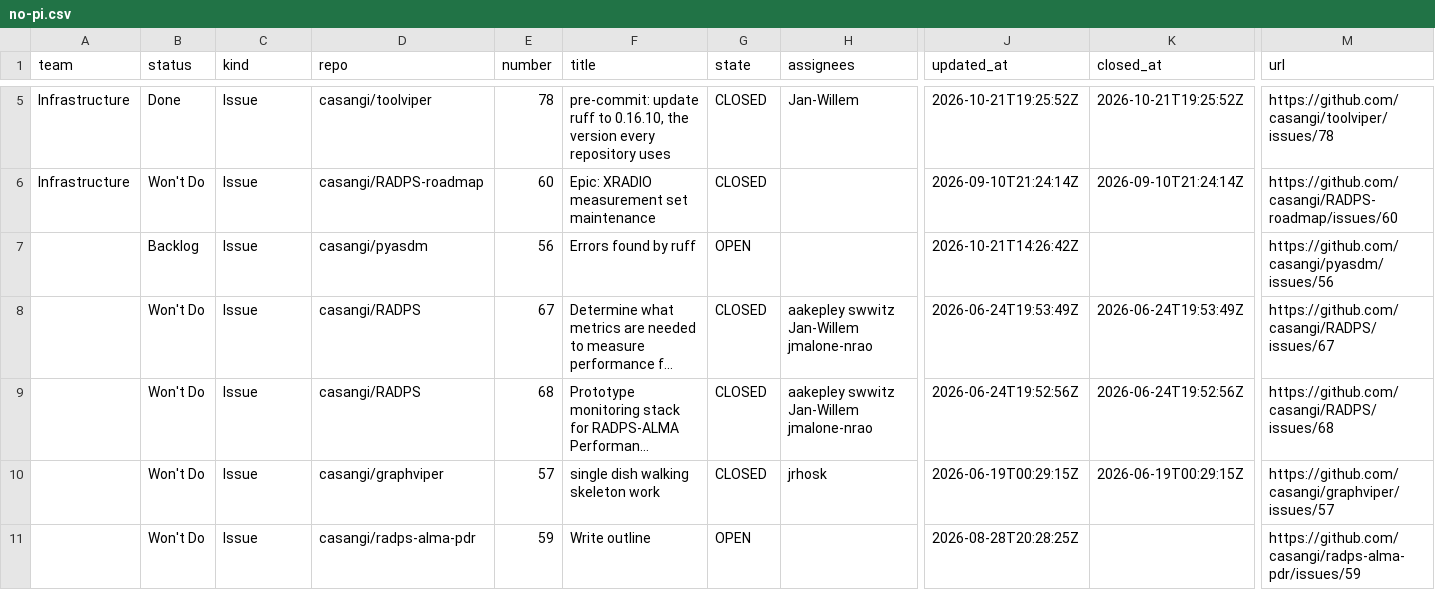
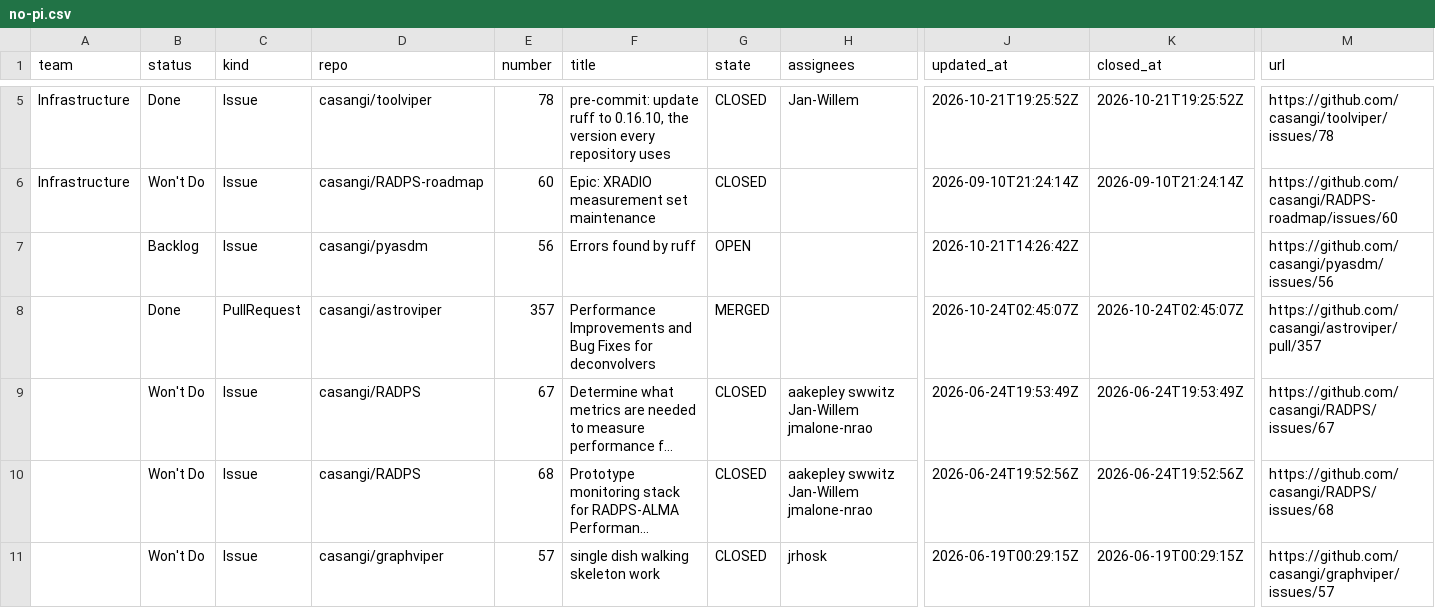
Before and after one commit to casangi/RADPS-roadmap, a CSV file: project33/pi/no-pi.csv, drawn as a sheet; only a part is shown, gaps mark what is left out; the shorter side is filled out with more unchanged rows; long unchanged cells end in …; rows hold the shown columns only; the diff names each change by its address in the sheet, - before the commit and + after, or states it on an @@ line.

```diff
--- a/project33/pi/no-pi.csv
+++ b/project33/pi/no-pi.csv
+row 8:  | Done | PullRequest | casangi/astroviper | 357 | Performance Improvements and Bug Fixes for deconvolvers | MERGED |  | 2026-10-24T02:45:07Z | 2026-10-24T02:45:07Z | https://github.com/casangi/astroviper/pull/357
```
Also changed, not shown: project33/changes-log.csv, project33/pi/PI26.4.csv, 3 other files.
